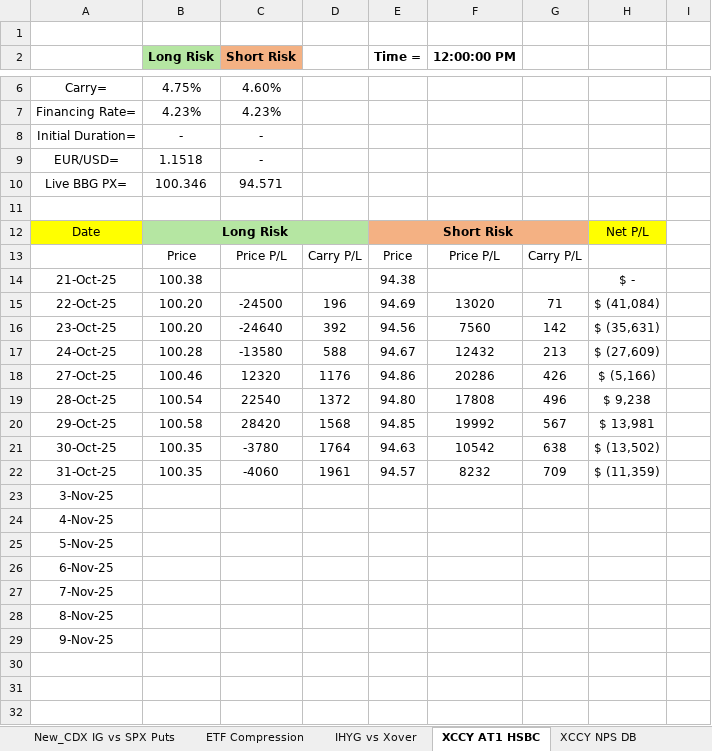
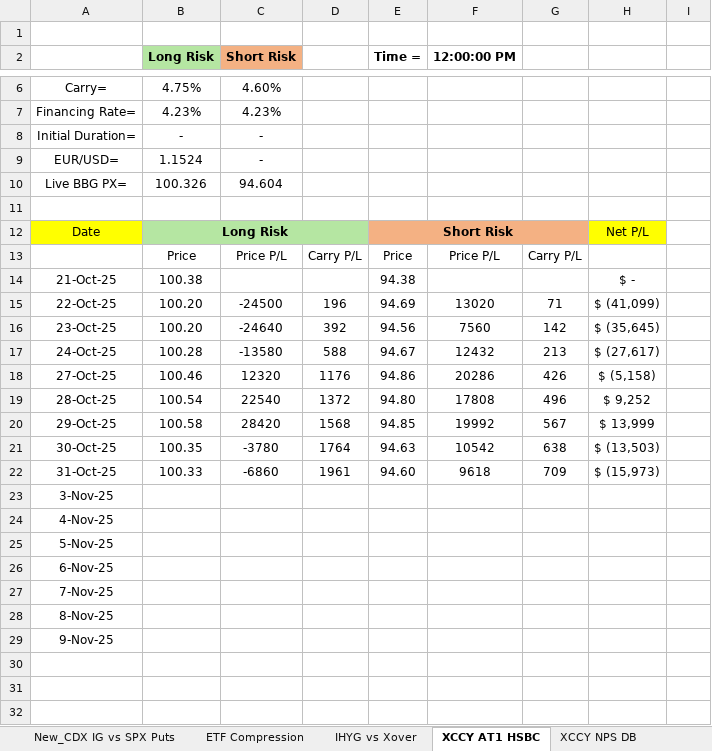
Before and after one commit to vasusharmaiiicm/57.-BNP-Trades-Tracker, an Excel workbook: BNP Trades Tracker-2025-10-31.xlsx, sheet XCCY AT1 HSBC, drawn as a sheet; only a part is shown, gaps mark what is left out; the shorter side is filled out with more unchanged rows; values as stored, in another font and other column widths than the file's, no borders; charts and pictures and conditional formats not drawn; the diff names each change by its address in the sheet, - before the commit and + after, or states it on an @@ line.

```diff
--- a/BNP Trades Tracker-2025-10-31.xlsx (sheet XCCY AT1 HSBC)
+++ b/BNP Trades Tracker-2025-10-31.xlsx (sheet XCCY AT1 HSBC)
-B9 (Long Risk): 1.1518
+B9 (Long Risk): 1.1524
-B10 (Long Risk): 100.346
+B10 (Long Risk): 100.326
-C10 (Short Risk): 94.571
+C10 (Short Risk): 94.604
-H15: $ (41,084)
+H15: $ (41,099)
-H16: $ (35,631)
+H16: $ (35,645)
-H17: $ (27,609)
+H17: $ (27,617)
-H18: $ (5,166)
+H18: $ (5,158)
-H19: $ 9,238
+H19: $ 9,252
-H20: $ 13,981
+H20: $ 13,999
-H21: $ (13,502)
+H21: $ (13,503)
-B22 (Long Risk): 100.35
+B22 (Long Risk): 100.33
-C22 (Short Risk): -4060
+C22 (Short Risk): -6860
-E22 (Time =): 94.57
+E22 (Time =): 94.60
-F22 (12:00:00 PM): 8232
+F22 (12:00:00 PM): 9618
-H22: $ (11,359)
+H22: $ (15,973)
+row 30: (empty)
```
Also changed, not shown: sheet ETF Compression, sheet US ETF Compression, sheet US IG Cash Curve, sheet KSA RV, sheet EU ETF Compression, sheet XCCY NPS DB, 10 more sheets, hidden cells, charts or pictures, 2 other files.
